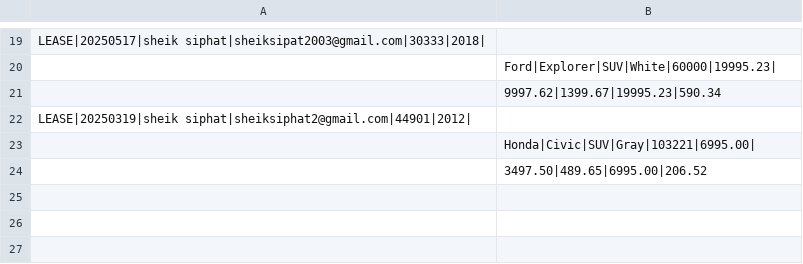
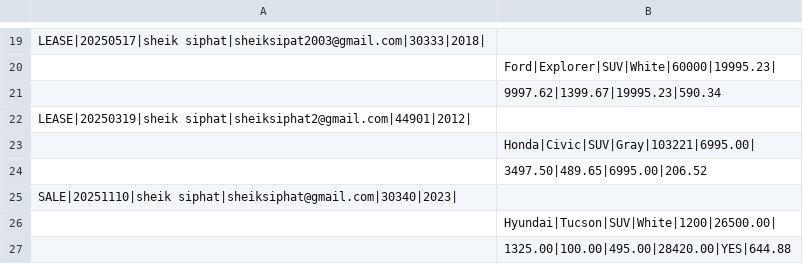
Before and after one commit to sheik2003/workshopEight_carDealershipJDBC, a CSV file: contract.csv, drawn as a sheet; only a part is shown, gaps mark what is left out; the diff names each change by its address in the sheet, - before the commit and + after, or states it on an @@ line.

```diff
--- a/contract.csv
+++ b/contract.csv
+row 25: SALE|20251110|sheik siphat|sheiksiphat@gmail.com|30340|2023
+row 26:  | Hyundai|Tucson|SUV|White|1200|26500.00
+row 27:  | 1325.00|100.00|495.00|28420.00|YES|644.88
```
Also changed, not shown: inventory.csv, 3 other files.
